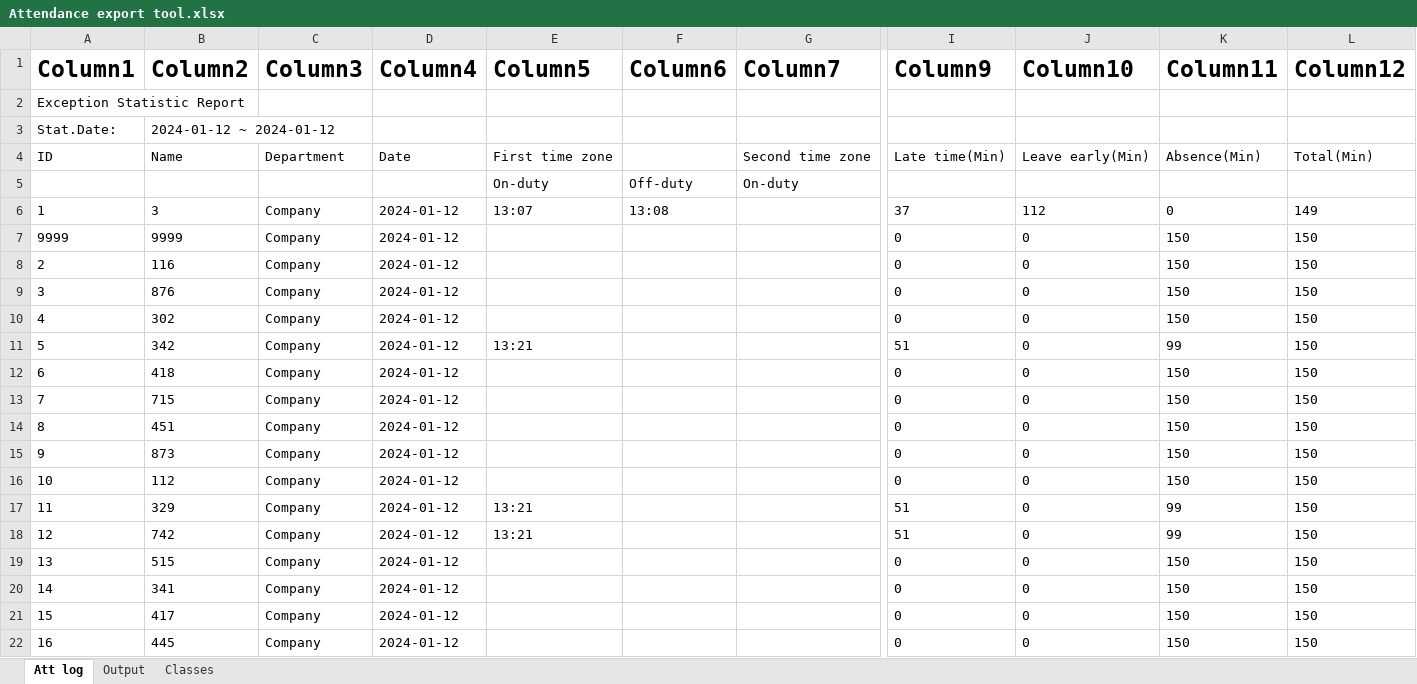
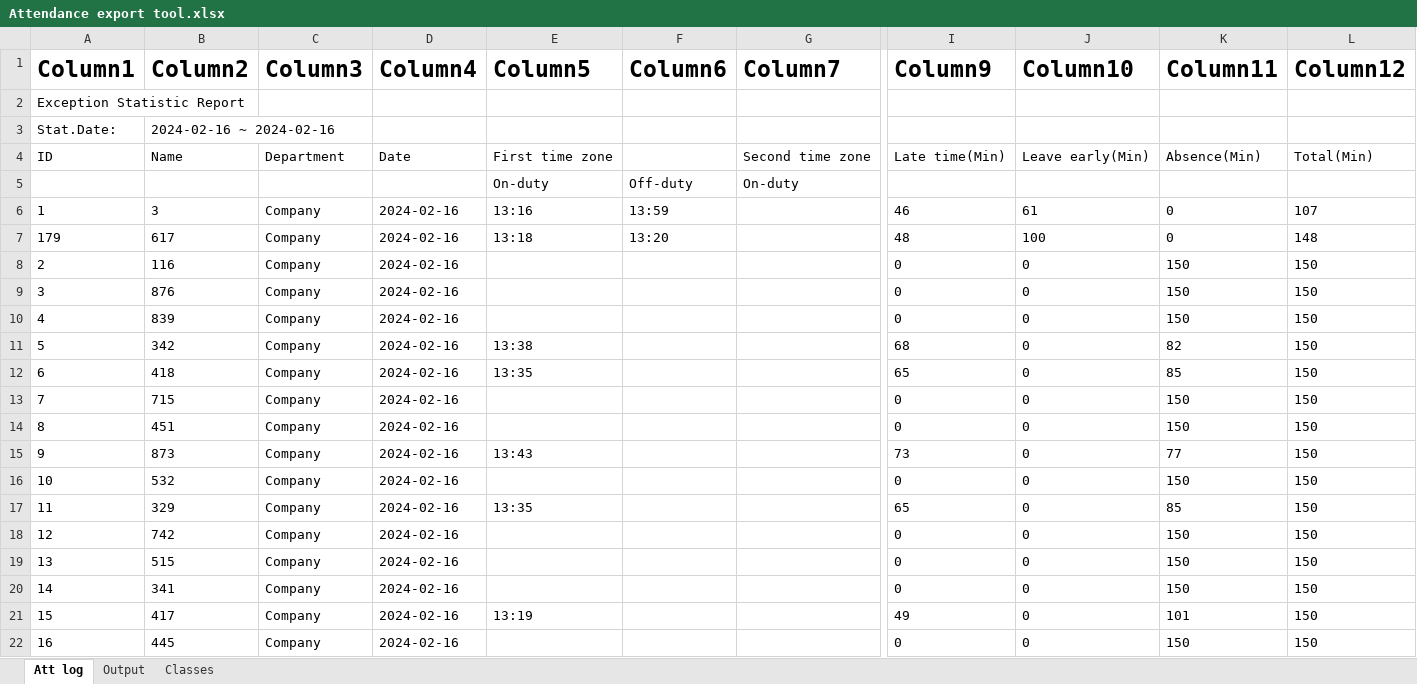
Before and after one commit to KyrillosMorgan/preparatory, an Excel workbook: Tools/Attendance export tool.xlsx, sheet Att log, drawn as a sheet; only a part is shown, gaps mark what is left out; values as stored, in another font and other column widths than the file's, no borders; table styles not drawn; removed rows and columns are numbered as before the commit, all else as after; rows hold the shown columns only; the diff covers the shown part only; the diff names each change by its address in the sheet, - before the commit and + after, or states it on an @@ line.

```diff
--- a/Tools/Attendance export tool.xlsx (sheet Att log)
+++ b/Tools/Attendance export tool.xlsx (sheet Att log)
-B3 (Column2): 2024-01-12 ~ 2024-01-12
+B3 (Column2): 2024-02-16 ~ 2024-02-16
-D6 (Column4): 2024-01-12
+D6 (Column4): 2024-02-16
-E6 (Column5): 13:07
+E6 (Column5): 13:16
-F6 (Column6): 13:08
+F6 (Column6): 13:59
-I6 (Column9): 37
+I6 (Column9): 46
-J6 (Column10): 112
+J6 (Column10): 61
-L6 (Column12): 149
+L6 (Column12): 107
-row 7: 9999 | 9999 | Company | 2024-01-12 |  |  |  | 0 | 0 | 150 | 150
+row 7: 179 | 617 | Company | 2024-02-16 | 13:18 | 13:20 |  | 48 | 100 | 0 | 148
-D8:D22 (Column4): 2024-01-12
+D8:D22 (Column4): 2024-02-16
-B10 (Column2): 302
+B10 (Column2): 839
-E11 (Column5): 13:21
+E11 (Column5): 13:38
-I11 (Column9): 51
+I11 (Column9): 68
-K11 (Column11): 99
+K11 (Column11): 82
-E12 (Column5): (empty)
+E12 (Column5): 13:35
-I12 (Column9): 0
+I12 (Column9): 65
-K12 (Column11): 150
+K12 (Column11): 85
-E15 (Column5): (empty)
+E15 (Column5): 13:43
-I15 (Column9): 0
+I15 (Column9): 73
-K15 (Column11): 150
+K15 (Column11): 77
-B16 (Column2): 112
+B16 (Column2): 532
-E17 (Column5): 13:21
+E17 (Column5): 13:35
-I17 (Column9): 51
+I17 (Column9): 65
-K17 (Column11): 99
+K17 (Column11): 85
-E18 (Column5): 13:21
+E18 (Column5): (empty)
-I18 (Column9): 51
+I18 (Column9): 0
-K18 (Column11): 99
+K18 (Column11): 150
-E21 (Column5): (empty)
+E21 (Column5): 13:19
-I21 (Column9): 0
+I21 (Column9): 49
-K21 (Column11): 150
+K21 (Column11): 101
```
Also changed, not shown: 11 added rows, 1 removed row and 337 edited cells elsewhere in this sheet, sheet Output, formulas that keep their value, 13 other files.
